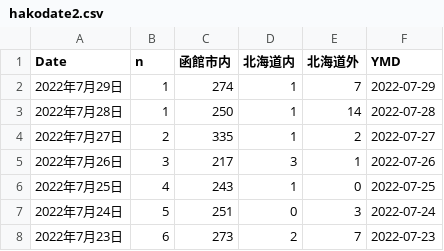
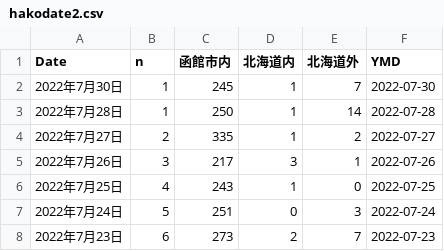
Before and after one commit to tanamym/hakodate_coviddata, a CSV file: hakodate2.csv, drawn as a sheet; only a part is shown.

Commit message:
データ更新

```diff
--- a/hakodate2.csv
+++ b/hakodate2.csv
@@ -1,3 +1,3 @@
 "Date","n","函館市内","北海道内","北海道外","YMD"
-"2022年7月29日",1,"274","1","7",2022-07-29
+"2022年7月30日",1,"245","1","7",2022-07-30
 "2022年7月28日",1,"250","1","14",2022-07-28
```
